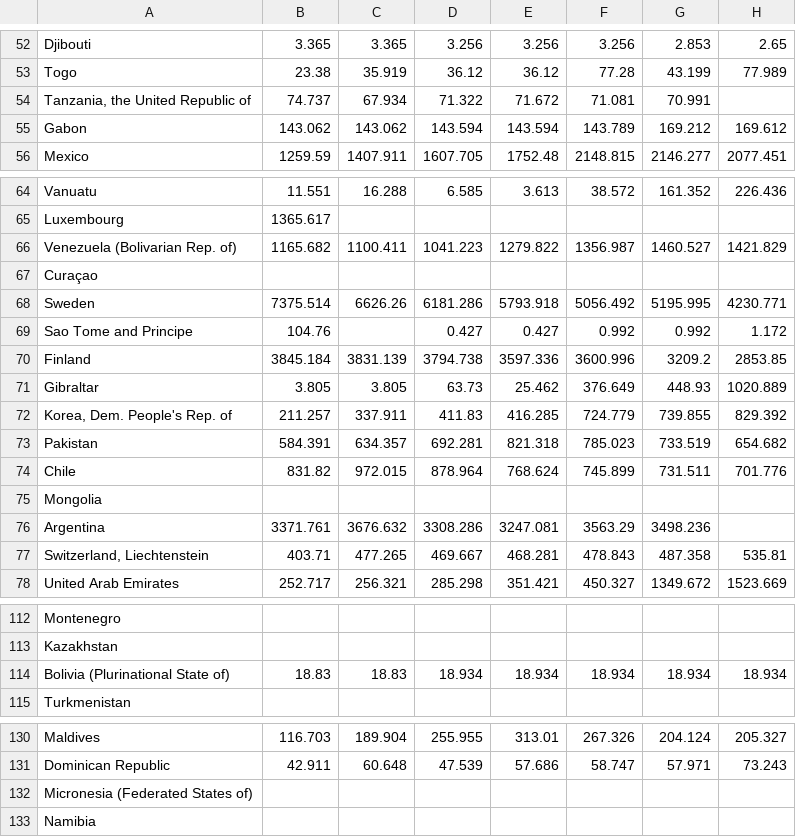
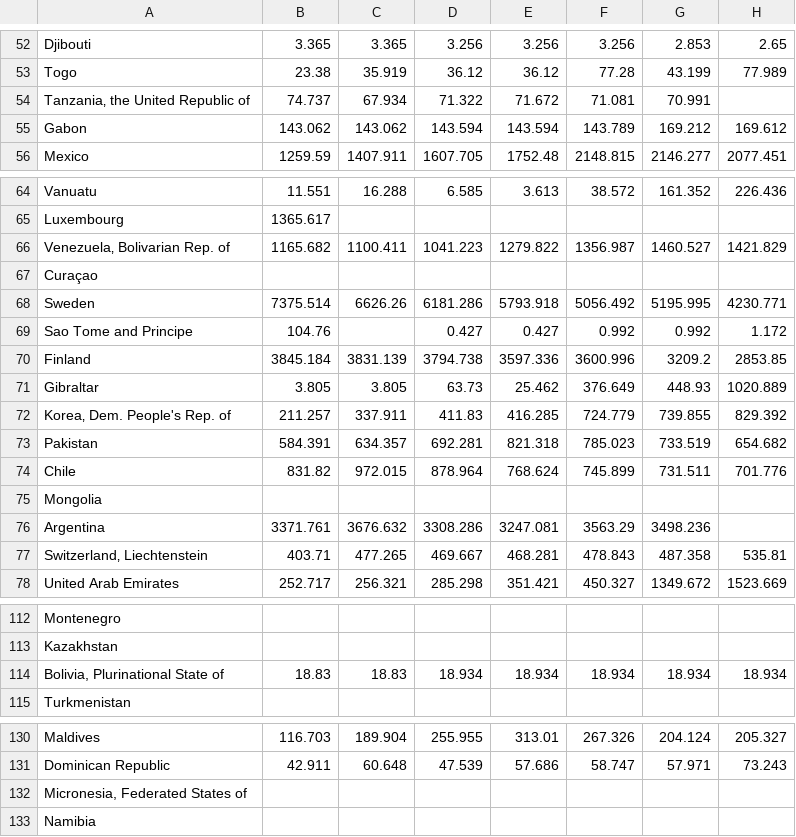
Before and after one commit to unctad-infovis/2023-rmt_report, a CSV file: assets/data/Figure01 - data.csv, drawn as a sheet; only a part is shown, gaps mark what is left out; the diff covers the shown part only; the diff names each change by its address in the sheet, - before the commit and + after, or states it on an @@ line.

```diff
--- a/assets/data/Figure01 - data.csv
+++ b/assets/data/Figure01 - data.csv
-A54: Tanzania, the United Republic of
+A54: Tanzania‚ the United Republic of
-A66: Venezuela (Bolivarian Rep. of)
+A66: Venezuela‚ Bolivarian Rep. of
-A72: Korea, Dem. People's Rep. of
+A72: Korea‚ Dem. People's Rep. of
-A77: Switzerland, Liechtenstein
+A77: Switzerland‚ Liechtenstein
-A114: Bolivia (Plurinational State of)
+A114: Bolivia, Plurinational State of
-A132: Micronesia (Federated States of)
+A132: Micronesia, Federated States of
```
Also changed, not shown: 10 edited cells elsewhere in this file, public/assets/data/2023-rmt_report_figure1_update.csv, 10 other files.
